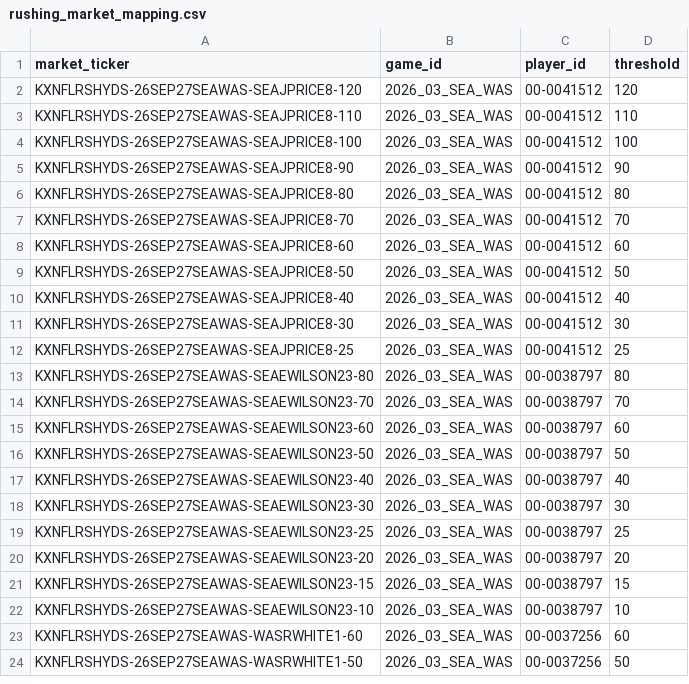
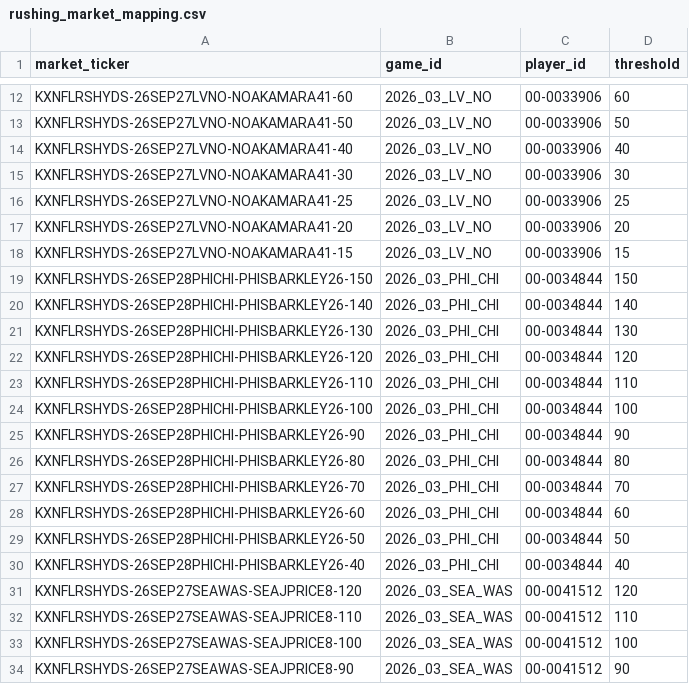
Before and after one commit to SaintSteven/Kalshi-trading-backend, a CSV file: research/nfl_prospective_paper_v001/data/rushing_market_mapping.csv, drawn as a sheet; only a part is shown, gaps mark what is left out; the shorter side is filled out with more unchanged rows; the diff covers the shown part only.

```diff
--- a/research/nfl_prospective_paper_v001/data/rushing_market_mapping.csv
+++ b/research/nfl_prospective_paper_v001/data/rushing_market_mapping.csv
@@ -2 +12,20 @@ market_ticker,game_id,player_id,threshold
+KXNFLRSHYDS-26SEP27LVNO-NOAKAMARA41-60,2026_03_LV_NO,00-0033906,60
+KXNFLRSHYDS-26SEP27LVNO-NOAKAMARA41-50,2026_03_LV_NO,00-0033906,50
+KXNFLRSHYDS-26SEP27LVNO-NOAKAMARA41-40,2026_03_LV_NO,00-0033906,40
+KXNFLRSHYDS-26SEP27LVNO-NOAKAMARA41-30,2026_03_LV_NO,00-0033906,30
+KXNFLRSHYDS-26SEP27LVNO-NOAKAMARA41-25,2026_03_LV_NO,00-0033906,25
+KXNFLRSHYDS-26SEP27LVNO-NOAKAMARA41-20,2026_03_LV_NO,00-0033906,20
+KXNFLRSHYDS-26SEP27LVNO-NOAKAMARA41-15,2026_03_LV_NO,00-0033906,15
+KXNFLRSHYDS-26SEP28PHICHI-PHISBARKLEY26-150,2026_03_PHI_CHI,00-0034844,150
+KXNFLRSHYDS-26SEP28PHICHI-PHISBARKLEY26-140,2026_03_PHI_CHI,00-0034844,140
+KXNFLRSHYDS-26SEP28PHICHI-PHISBARKLEY26-130,2026_03_PHI_CHI,00-0034844,130
+KXNFLRSHYDS-26SEP28PHICHI-PHISBARKLEY26-120,2026_03_PHI_CHI,00-0034844,120
+KXNFLRSHYDS-26SEP28PHICHI-PHISBARKLEY26-110,2026_03_PHI_CHI,00-0034844,110
+KXNFLRSHYDS-26SEP28PHICHI-PHISBARKLEY26-100,2026_03_PHI_CHI,00-0034844,100
+KXNFLRSHYDS-26SEP28PHICHI-PHISBARKLEY26-90,2026_03_PHI_CHI,00-0034844,90
+KXNFLRSHYDS-26SEP28PHICHI-PHISBARKLEY26-80,2026_03_PHI_CHI,00-0034844,80
+KXNFLRSHYDS-26SEP28PHICHI-PHISBARKLEY26-70,2026_03_PHI_CHI,00-0034844,70
+KXNFLRSHYDS-26SEP28PHICHI-PHISBARKLEY26-60,2026_03_PHI_CHI,00-0034844,60
+KXNFLRSHYDS-26SEP28PHICHI-PHISBARKLEY26-50,2026_03_PHI_CHI,00-0034844,50
+KXNFLRSHYDS-26SEP28PHICHI-PHISBARKLEY26-40,2026_03_PHI_CHI,00-0034844,40
 KXNFLRSHYDS-26SEP27SEAWAS-SEAJPRICE8-120,2026_03_SEA_WAS,00-0041512,120
```
Also changed, not shown: 10 added rows elsewhere in this file, research/nfl_prospective_paper_v001/data/collector_health.csv, research/nfl_prospective_paper_v001/data/receiving_market_mapping.csv, 8 other files.
